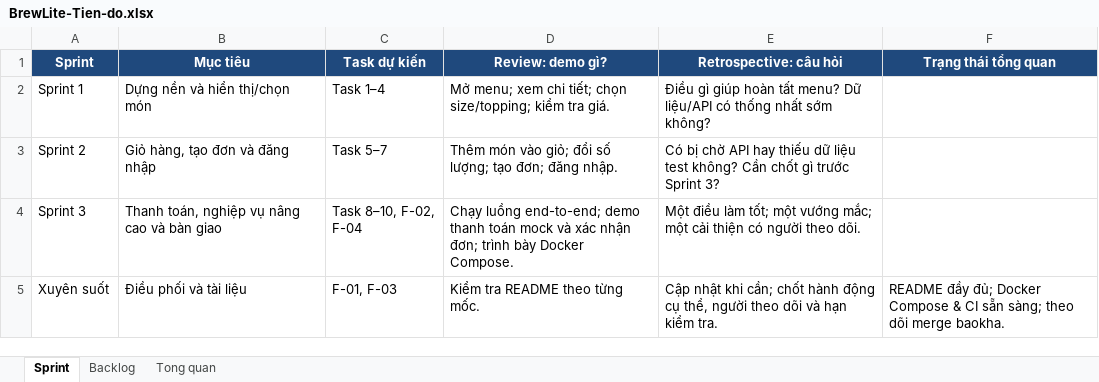
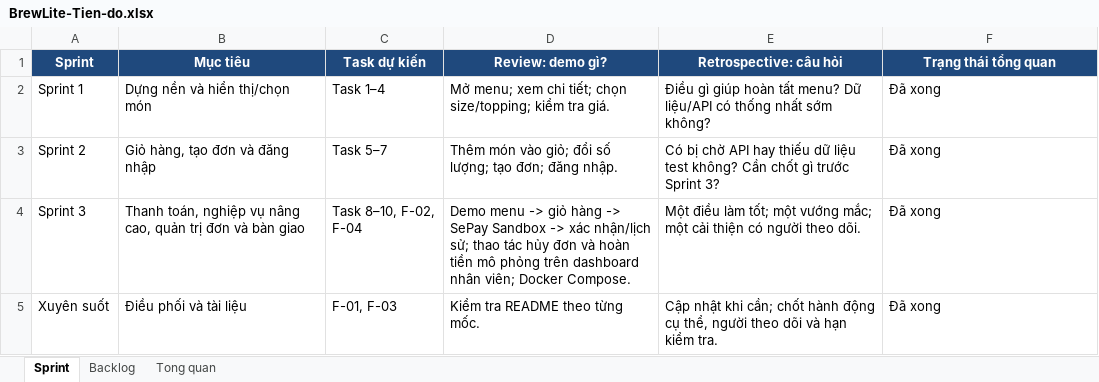
Before and after one commit to ngtuankiet241-cmd/BrewLite, an Excel workbook: BrewLite-Tien-do.xlsx, sheet Sprint, drawn as a sheet; values as stored, in another font and other column widths than the file's, no borders; the diff names each change by its address in the sheet, - before the commit and + after, or states it on an @@ line.

```diff
--- a/BrewLite-Tien-do.xlsx (sheet Sprint)
+++ b/BrewLite-Tien-do.xlsx (sheet Sprint)
-F2:F4 (Trạng thái tổng quan): (empty)
+F2:F4 (Trạng thái tổng quan): Đã xong
-B4 (Mục tiêu): …vụ nâng cao và bàn…
+B4 (Mục tiêu): …vụ nâng cao, quản trị đơn và bàn…
-D4 (Review: demo gì?): Chạy luồng end-to-end; demo thanh toán mock và xác nhận đơn; trình bày Docker Compose.
+D4 (Review: demo gì?): Demo menu -> giỏ hàng -> SePay Sandbox -> xác nhận/lịch sử; thao tác hủy đơn và hoàn tiền mô phỏng trên dashboard nhân viên; Docker Compose.
-F5 (Trạng thái tổng quan): README đầy đủ; Docker Compose & CI sẵn sàng; theo dõi merge baokha.
+F5 (Trạng thái tổng quan): Đã xong
```
Also changed, not shown: sheet Backlog, sheet Tong quan.
